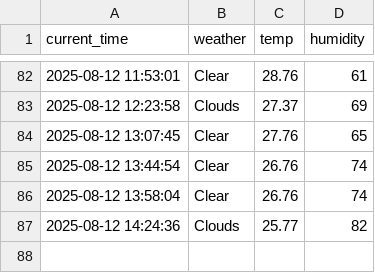
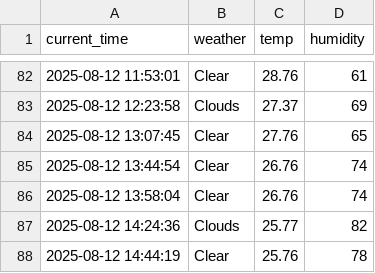
Before and after one commit to jaewon0626/weather, a CSV file: seoul_weather.csv, drawn as a sheet; only a part is shown, gaps mark what is left out; the diff names each change by its address in the sheet, - before the commit and + after, or states it on an @@ line.

```diff
--- a/seoul_weather.csv
+++ b/seoul_weather.csv
+row 88: 2025-08-12 14:44:19 | Clear | 25.76 | 78
```
